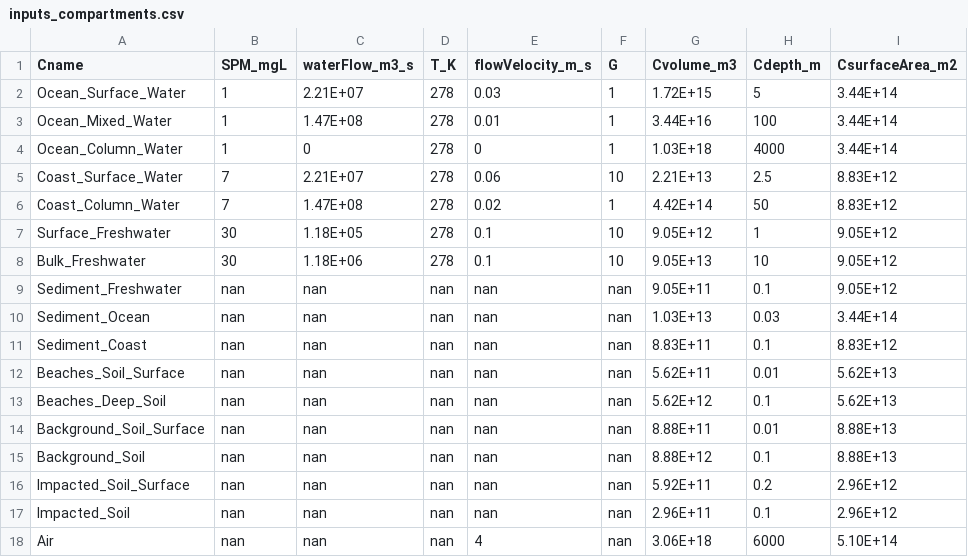
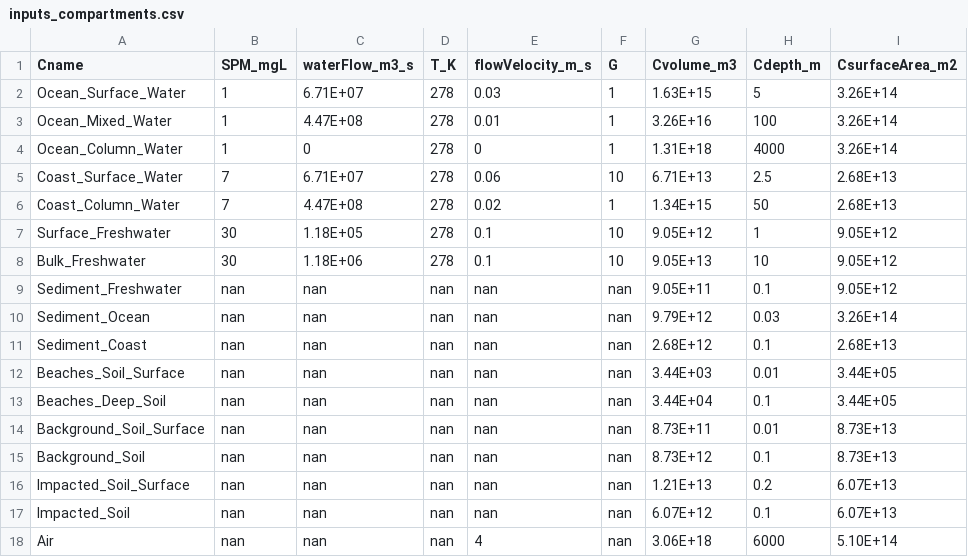
Before and after one commit to karenlarkina/UTOPIA-WebApp, a CSV file: src/models/inputs/inputs_compartments.csv, drawn as a sheet; the diff names each change by its address in the sheet, - before the commit and + after, or states it on an @@ line.

Commit message:
updated compartments parameterization

```diff
--- a/src/models/inputs/inputs_compartments.csv
+++ b/src/models/inputs/inputs_compartments.csv
-C2 (waterFlow_m3_s): 2.21E+07
+C2 (waterFlow_m3_s): 6.71E+07
-G2 (Cvolume_m3): 1.72E+15
+G2 (Cvolume_m3): 1.63E+15
-I2:I4 (CsurfaceArea_m2): 3.44E+14
+I2:I4 (CsurfaceArea_m2): 3.26E+14
-C3 (waterFlow_m3_s): 1.47E+08
+C3 (waterFlow_m3_s): 4.47E+08
-G3 (Cvolume_m3): 3.44E+16
+G3 (Cvolume_m3): 3.26E+16
-G4 (Cvolume_m3): 1.03E+18
+G4 (Cvolume_m3): 1.31E+18
-C5 (waterFlow_m3_s): 2.21E+07
+C5 (waterFlow_m3_s): 6.71E+07
-G5 (Cvolume_m3): 2.21E+13
+G5 (Cvolume_m3): 6.71E+13
-I5:I6 (CsurfaceArea_m2): 8.83E+12
+I5:I6 (CsurfaceArea_m2): 2.68E+13
-C6 (waterFlow_m3_s): 1.47E+08
+C6 (waterFlow_m3_s): 4.47E+08
-G6 (Cvolume_m3): 4.42E+14
+G6 (Cvolume_m3): 1.34E+15
-G10 (Cvolume_m3): 1.03E+13
+G10 (Cvolume_m3): 9.79E+12
-I10 (CsurfaceArea_m2): 3.44E+14
+I10 (CsurfaceArea_m2): 3.26E+14
-G11 (Cvolume_m3): 8.83E+11
+G11 (Cvolume_m3): 2.68E+12
-I11 (CsurfaceArea_m2): 8.83E+12
+I11 (CsurfaceArea_m2): 2.68E+13
-G12 (Cvolume_m3): 5.62E+11
+G12 (Cvolume_m3): 3.44E+03
-I12:I13 (CsurfaceArea_m2): 5.62E+13
+I12:I13 (CsurfaceArea_m2): 3.44E+05
-G13 (Cvolume_m3): 5.62E+12
+G13 (Cvolume_m3): 3.44E+04
-G14 (Cvolume_m3): 8.88E+11
+G14 (Cvolume_m3): 8.73E+11
-I14:I15 (CsurfaceArea_m2): 8.88E+13
+I14:I15 (CsurfaceArea_m2): 8.73E+13
-G15 (Cvolume_m3): 8.88E+12
+G15 (Cvolume_m3): 8.73E+12
-G16 (Cvolume_m3): 5.92E+11
+G16 (Cvolume_m3): 1.21E+13
-I16:I17 (CsurfaceArea_m2): 2.96E+12
+I16:I17 (CsurfaceArea_m2): 6.07E+13
-G17 (Cvolume_m3): 2.96E+11
+G17 (Cvolume_m3): 6.07E+12
```
